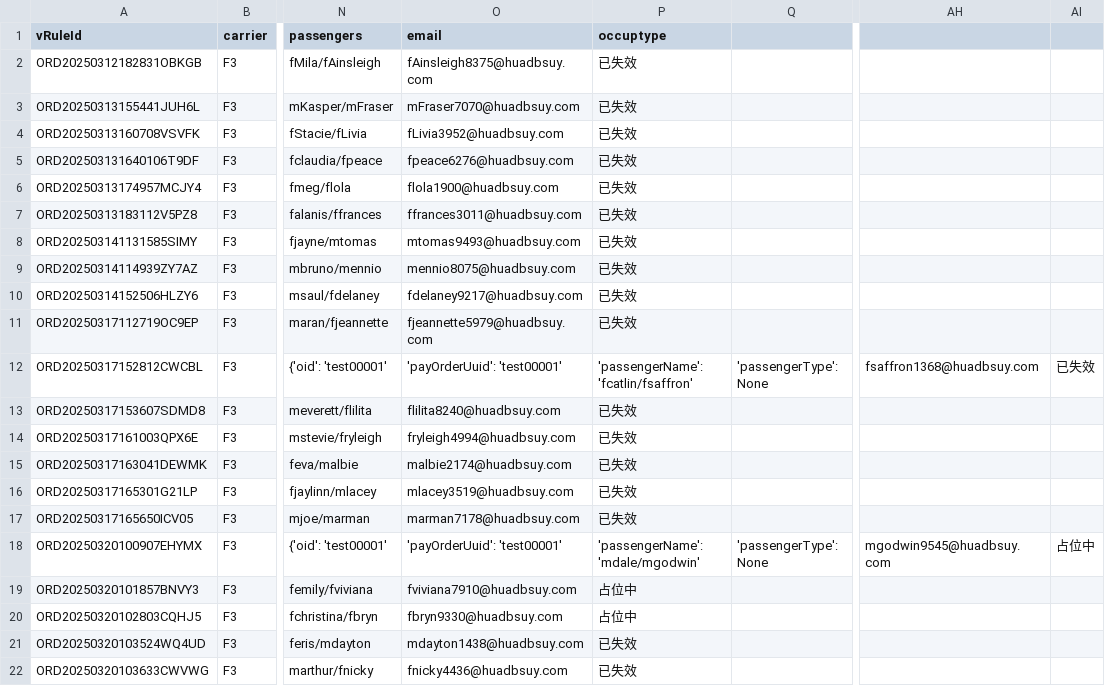
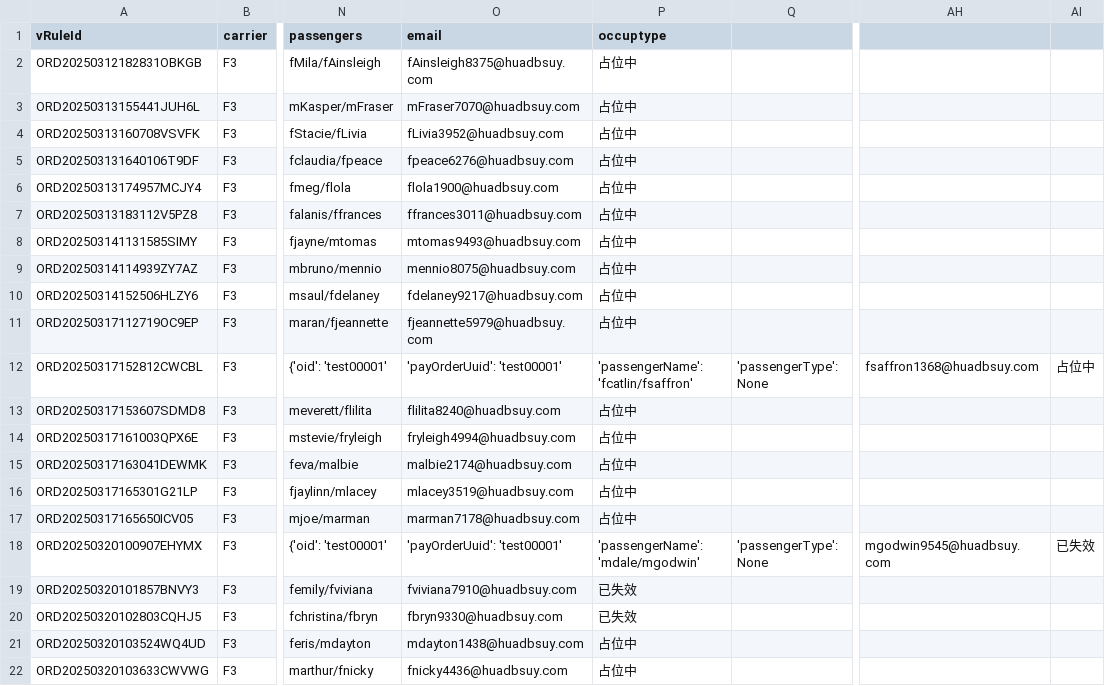
Before and after one commit to Dshao255/F3occupy, a CSV file: F3占位表.csv, drawn as a sheet; only a part is shown, gaps mark what is left out; the diff names each change by its address in the sheet, - before the commit and + after, or states it on an @@ line.

Commit message:
自动更新 F3 机票数据

```diff
--- a/F3占位表.csv
+++ b/F3占位表.csv
-P2:P11 (occuptype): 已失效
+P2:P11 (occuptype): 占位中
-AI12: 已失效
+AI12: 占位中
-P13:P17 (occuptype): 已失效
+P13:P17 (occuptype): 占位中
-AI18: 占位中
+AI18: 已失效
-P19:P20 (occuptype): 占位中
+P19:P20 (occuptype): 已失效
-P21:P22 (occuptype): 已失效
+P21:P22 (occuptype): 占位中
```
